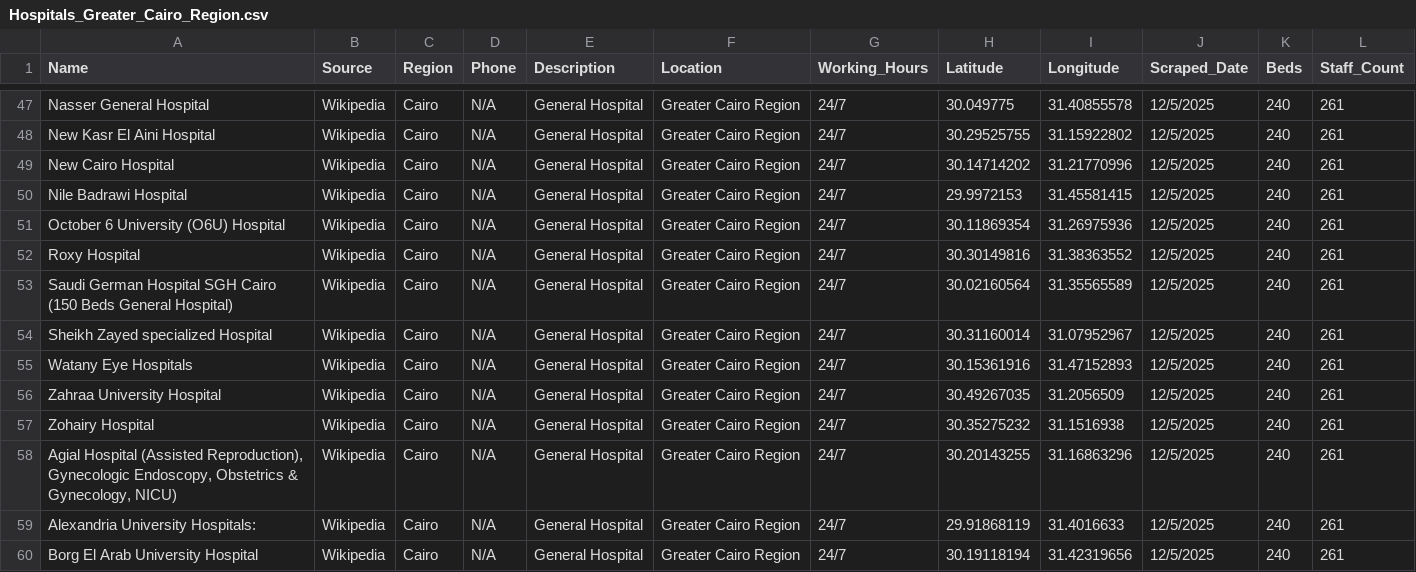
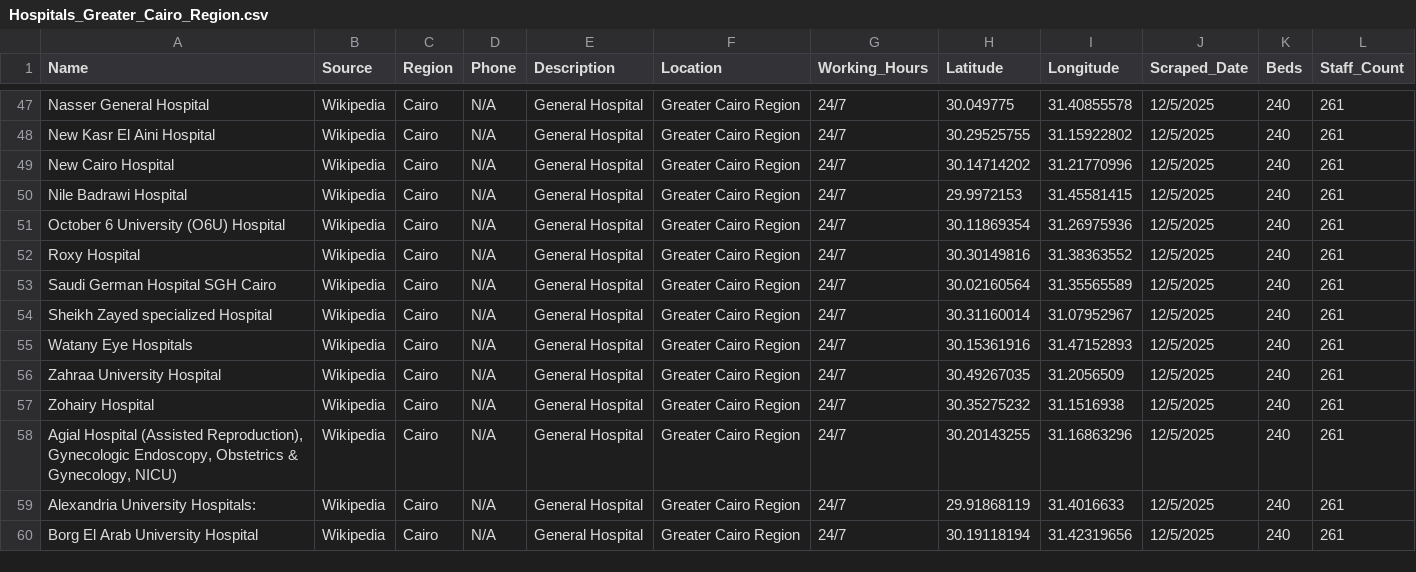
Before and after one commit to MarkRamy1/NABD-Platform, a CSV file: Hospitals_Greater_Cairo_Region.csv, drawn as a sheet; only a part is shown, gaps mark what is left out.

Commit message:
Fix: align Saudi German Hospital name in hospitals CSV

```diff
--- a/Hospitals_Greater_Cairo_Region.csv
+++ b/Hospitals_Greater_Cairo_Region.csv
@@ -52,3 +52,3 @@ October 6 University (O6U) Hospital,Wikipedia,Cairo,N/A,General Hospital,Greater
 Roxy Hospital,Wikipedia,Cairo,N/A,General Hospital,Greater Cairo Region,24/7,30.30149816,31.38363552,12/5/2025,240,261
-Saudi German Hospital SGH Cairo (150 Beds General Hospital),Wikipedia,Cairo,N/A,General Hospital,Greater Cairo Region,24/7,30.02160564,31.35565589,12/5/2025,240,261
+Saudi German Hospital SGH Cairo,Wikipedia,Cairo,N/A,General Hospital,Greater Cairo Region,24/7,30.02160564,31.35565589,12/5/2025,240,261
 Sheikh Zayed specialized Hospital,Wikipedia,Cairo,N/A,General Hospital,Greater Cairo Region,24/7,30.31160014,31.07952967,12/5/2025,240,261
```
